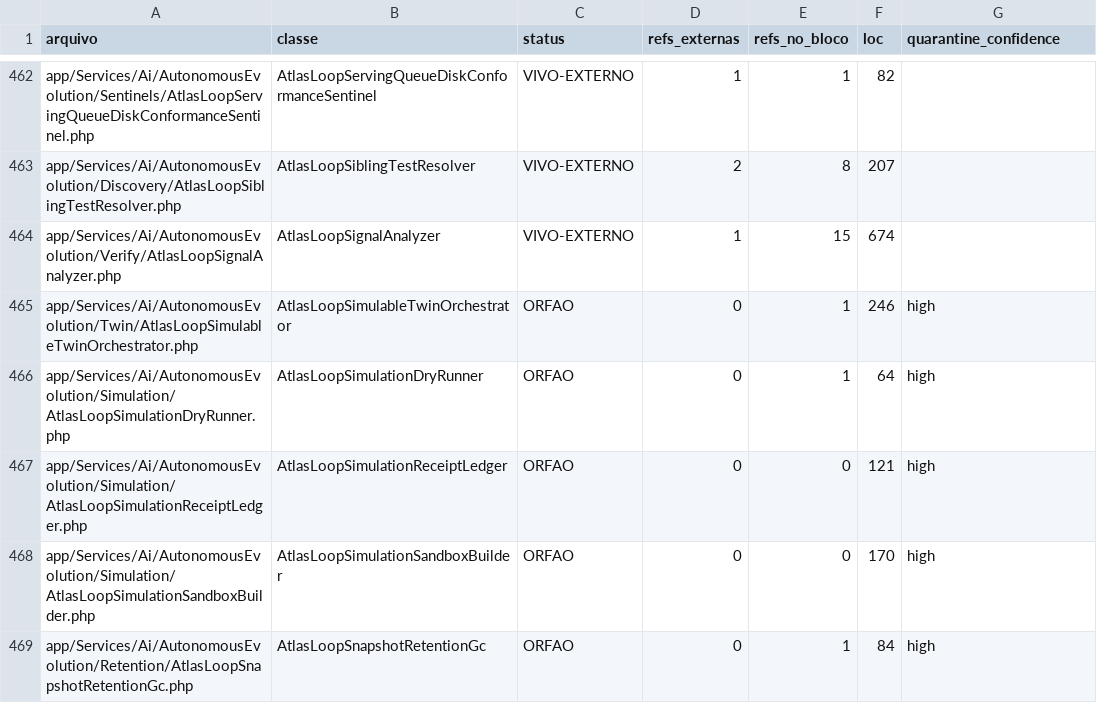
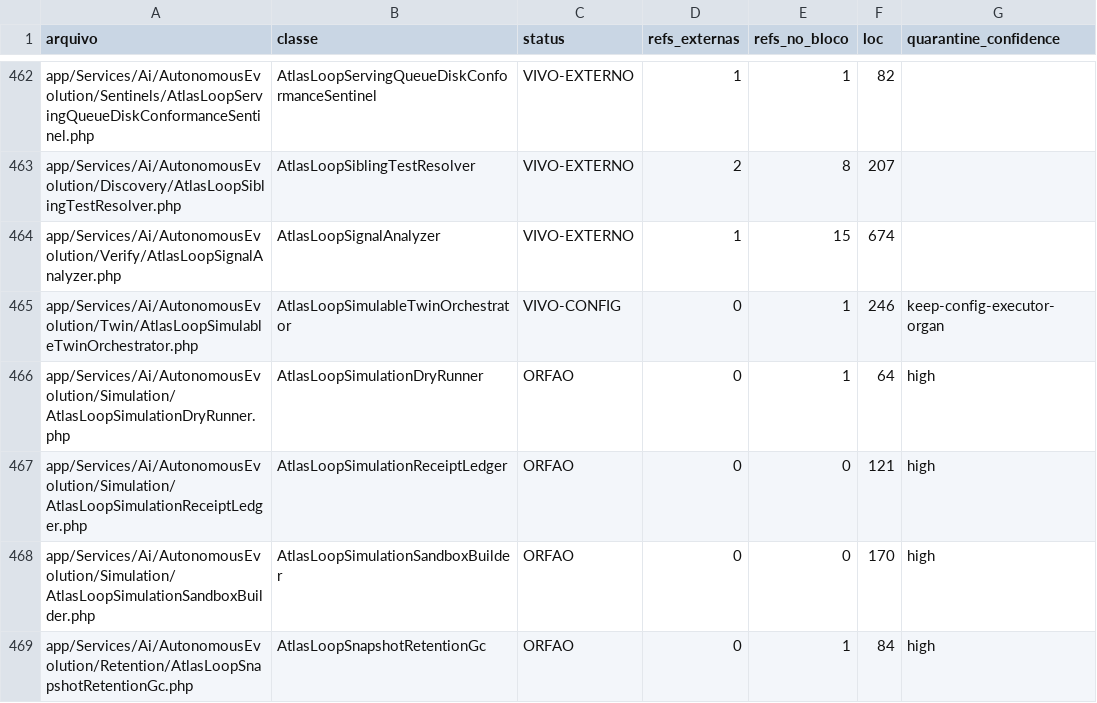
Before and after one commit to Vitorepf/atlas-server, a CSV file: docs/evidence/2026-07-22-atlas-server-god-debulk/ARCH-BLUEPRINTS/acde-orphans.csv, drawn as a sheet; only a part is shown, gaps mark what is left out.

Commit message:
docs(core): GOD-DEBULK-ARCH CSV — Twin row ORFAO/high → VIVO-CONFIG (config executor_organ vivo)
Consistência com a correção da emenda#4: lote high 218→217.

```diff
--- a/docs/evidence/2026-07-22-atlas-server-god-debulk/ARCH-BLUEPRINTS/acde-orphans.csv
+++ b/docs/evidence/2026-07-22-atlas-server-god-debulk/ARCH-BLUEPRINTS/acde-orphans.csv
@@ -464,3 +464,3 @@ app/Services/Ai/AutonomousEvolution/Discovery/AtlasLoopSiblingTestResolver.php,A
 app/Services/Ai/AutonomousEvolution/Verify/AtlasLoopSignalAnalyzer.php,AtlasLoopSignalAnalyzer,VIVO-EXTERNO,1,15,674,
-app/Services/Ai/AutonomousEvolution/Twin/AtlasLoopSimulableTwinOrchestrator.php,AtlasLoopSimulableTwinOrchestrator,ORFAO,0,1,246,high
+app/Services/Ai/AutonomousEvolution/Twin/AtlasLoopSimulableTwinOrchestrator.php,AtlasLoopSimulableTwinOrchestrator,VIVO-CONFIG,0,1,246,keep-config-executor-organ
 app/Services/Ai/AutonomousEvolution/Simulation/AtlasLoopSimulationDryRunner.php,AtlasLoopSimulationDryRunner,ORFAO,0,1,64,high
```
